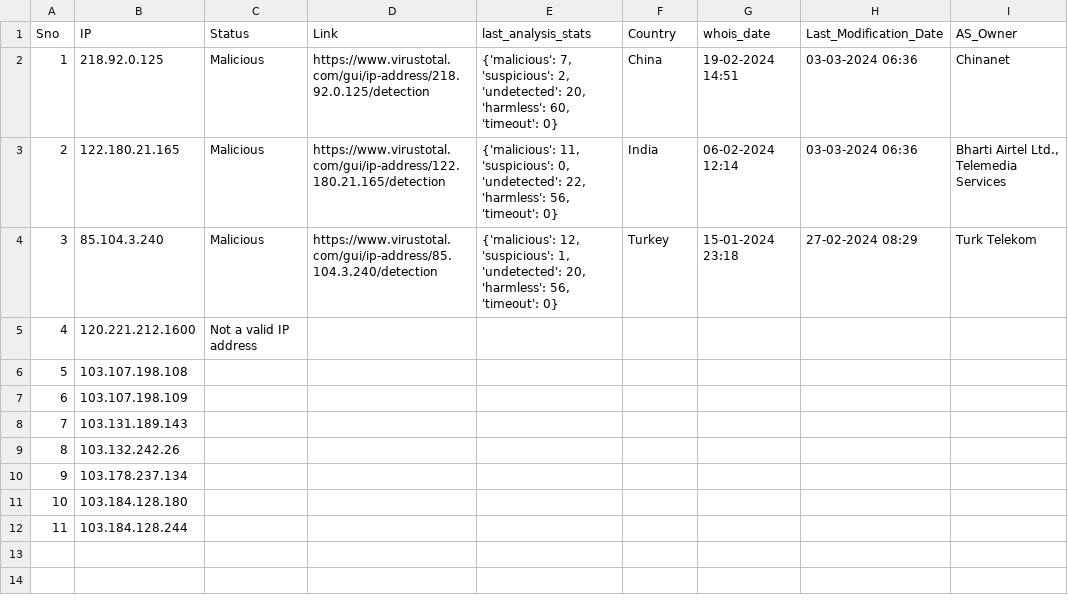
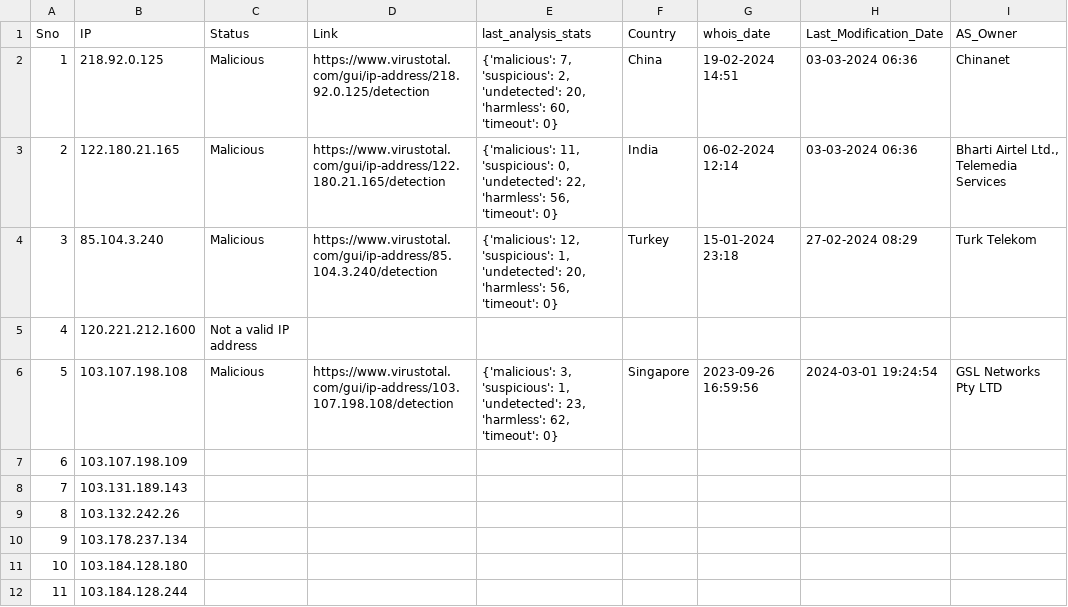
Before and after one commit to ProSehran/testing, a CSV file: vir_git.csv, drawn as a sheet.

Commit message:
Update file with new data

```diff
--- a/vir_git.csv
+++ b/vir_git.csv
@@ -5,3 +5,3 @@ Sno,IP,Status,Link,last_analysis_stats,Country,whois_date,Last_Modification_Date
 4,120.221.212.1600,Not a valid IP address,,,,,,
-5,103.107.198.108,,,,,,,
+5,103.107.198.108,Malicious,https://www.virustotal.com/gui/ip-address/103.107.198.108/detection,"{'malicious': 3, 'suspicious': 1, 'undetected': 23, 'harmless': 62, 'timeout': 0}",Singapore,2023-09-26 16:59:56,2024-03-01 19:24:54,GSL Networks Pty LTD
 6,103.107.198.109,,,,,,,
```
